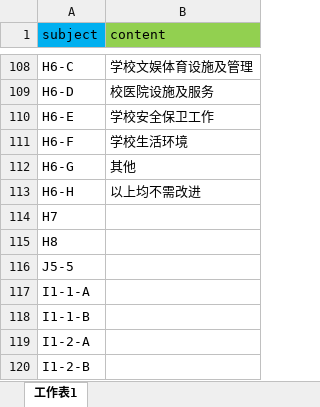
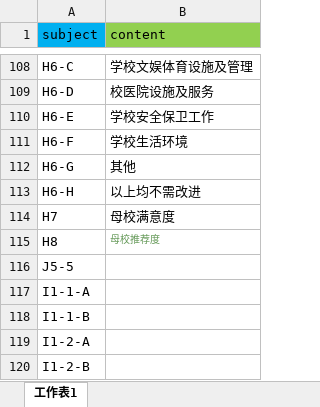
Before and after one commit to ramboma/std-inv-report-v8, an Excel workbook: data_analysis/config.xlsx, sheet 工作表1, drawn as a sheet; only a part is shown, gaps mark what is left out; values as stored, in another font and other column widths than the file's, no borders; the diff names each change by its address in the sheet, - before the commit and + after, or states it on an @@ line.

```diff
--- a/data_analysis/config.xlsx (sheet 工作表1)
+++ b/data_analysis/config.xlsx (sheet 工作表1)
-B114 (content): (empty)
+B114 (content): 母校满意度
-B115 (content): (empty)
+B115 (content): 母校推荐度
```
Also changed, not shown: 2 other files.
